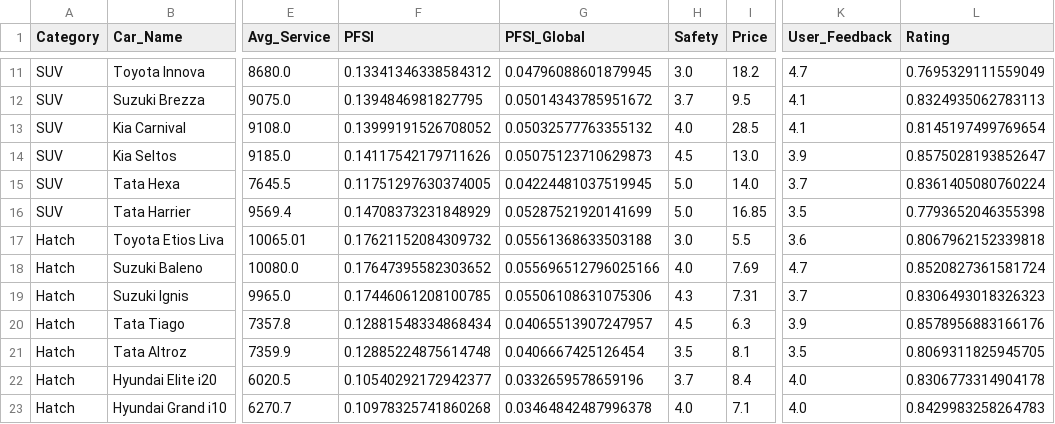
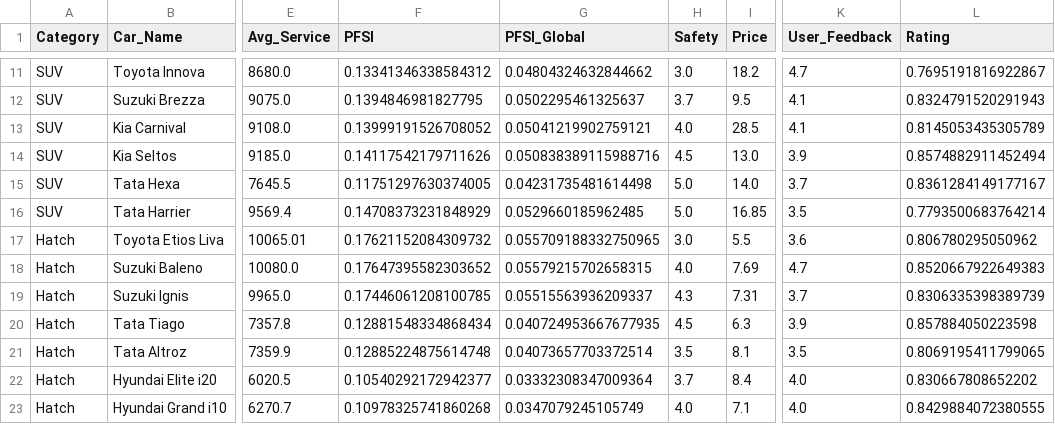
Before and after one commit to ishaansharma7/RA24_Cybercrats_WIMDR, a CSV file: sih project/sihproject/vmi/static/carprofiles/carprofiles.csv, drawn as a sheet; only a part is shown, gaps mark what is left out; the diff covers the shown part only; the diff names each change by its address in the sheet, - before the commit and + after, or states it on an @@ line.

```diff
--- a/sih project/sihproject/vmi/static/carprofiles/carprofiles.csv
+++ b/sih project/sihproject/vmi/static/carprofiles/carprofiles.csv
-G11 (PFSI_Global): 0.04796088601879945
+G11 (PFSI_Global): 0.04804324632844662
-L11 (Rating): 0.7695329111559049
+L11 (Rating): 0.7695191816922867
-G12 (PFSI_Global): 0.05014343785951672
+G12 (PFSI_Global): 0.0502295461325637
-L12 (Rating): 0.8324935062783113
+L12 (Rating): 0.8324791520291943
-G13 (PFSI_Global): 0.05032577763355132
+G13 (PFSI_Global): 0.05041219902759121
-L13 (Rating): 0.8145197499769654
+L13 (Rating): 0.8145053435305789
-G14 (PFSI_Global): 0.05075123710629873
+G14 (PFSI_Global): 0.050838389115988716
-L14 (Rating): 0.8575028193852647
+L14 (Rating): 0.8574882911452494
-G15 (PFSI_Global): 0.04224481037519945
+G15 (PFSI_Global): 0.04231735481614498
-L15 (Rating): 0.8361405080760224
+L15 (Rating): 0.8361284149177167
-G16 (PFSI_Global): 0.05287521920141699
+G16 (PFSI_Global): 0.0529660185962485
-L16 (Rating): 0.7793652046355398
+L16 (Rating): 0.7793500683764214
-G17 (PFSI_Global): 0.05561368633503188
+G17 (PFSI_Global): 0.055709188332750965
-L17 (Rating): 0.8067962152339818
+L17 (Rating): 0.806780295050962
-G18 (PFSI_Global): 0.055696512796025166
+G18 (PFSI_Global): 0.05579215702658315
-L18 (Rating): 0.8520827361581724
+L18 (Rating): 0.8520667922649383
-G19 (PFSI_Global): 0.05506108631075306
+G19 (PFSI_Global): 0.05515563936209337
-L19 (Rating): 0.8306493018326323
+L19 (Rating): 0.8306335398389739
-G20 (PFSI_Global): 0.04065513907247957
+G20 (PFSI_Global): 0.040724953667677935
-L20 (Rating): 0.8578956883166176
+L20 (Rating): 0.857884050223598
-G21 (PFSI_Global): 0.0406667425126454
+G21 (PFSI_Global): 0.04073657703372514
-L21 (Rating): 0.8069311825945705
+L21 (Rating): 0.8069195411799065
-G22 (PFSI_Global): 0.0332659578659196
+G22 (PFSI_Global): 0.03332308347009364
-L22 (Rating): 0.8306773314904178
+L22 (Rating): 0.830667808652202
-G23 (PFSI_Global): 0.03464842487996378
+G23 (PFSI_Global): 0.0347079245105749
-L23 (Rating): 0.8429983258264783
+L23 (Rating): 0.8429884072380555
```
Also changed, not shown: 32 edited cells elsewhere in this file, sih project/sihproject/vmi/static/carprofiles/Honda Amaze/service_info.csv, sih project/sihproject/vmi/static/carprofiles/Suzuki Ciaz/service_info.csv, 13 other files.
